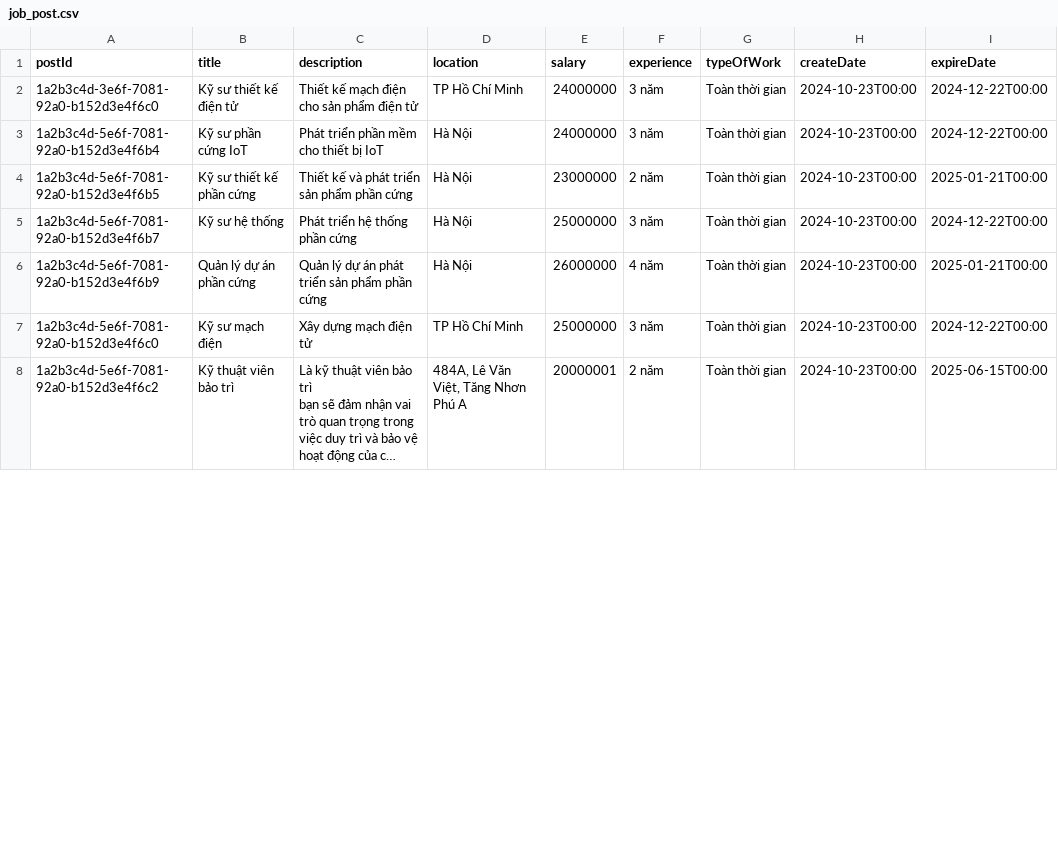
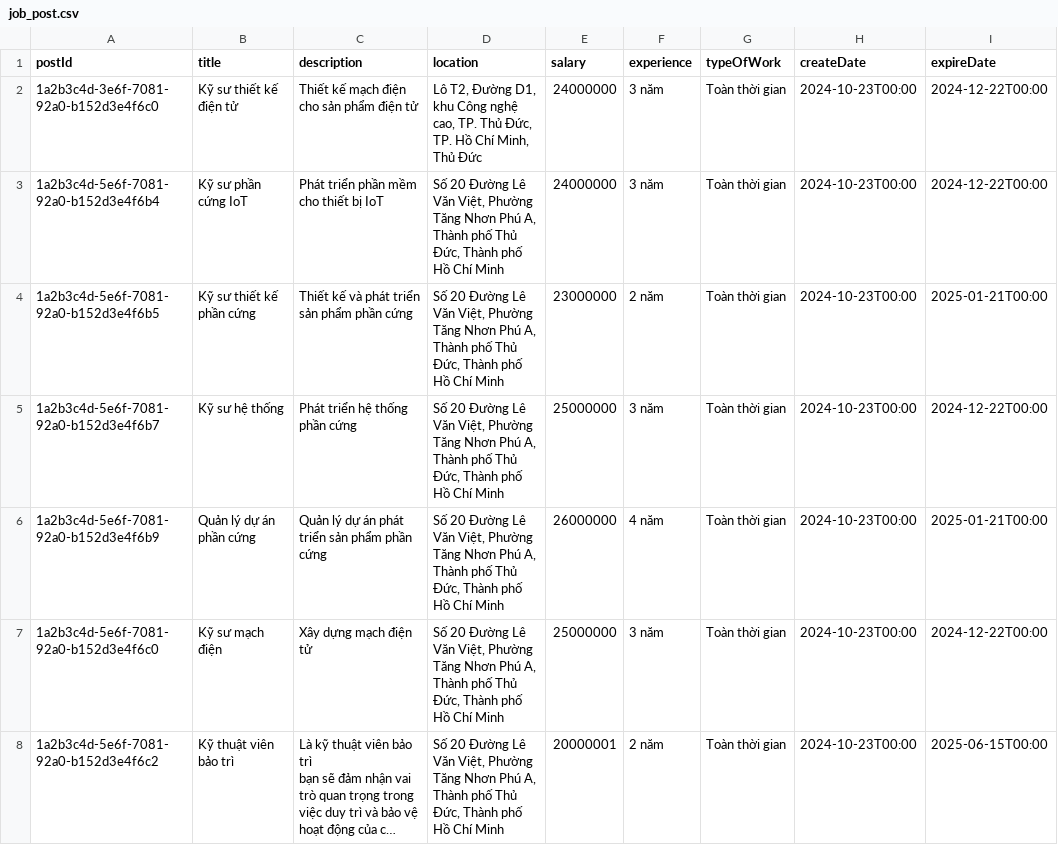
Before and after one commit to LcYuu/JobRadar_, a CSV file: job_post.csv, drawn as a sheet; only a part is shown; long unchanged cells end in …; the diff covers the shown part only; the diff names each change by its address in the sheet, - before the commit and + after, or states it on an @@ line.

```diff
--- a/job_post.csv
+++ b/job_post.csv
-D2 (location): TP Hồ Chí Minh
+D2 (location): Lô T2, Đường D1, khu Công nghệ cao, TP. Thủ Đức, TP. Hồ Chí Minh, Thủ Đức
-D3:D6 (location): Hà Nội
+D3:D6 (location): Số 20 Đường Lê Văn Việt, Phường Tăng Nhơn Phú A, Thành phố Thủ Đức, Thành phố Hồ Chí Minh
-D7 (location): TP Hồ Chí…
+D7 (location): Số 20 Đường Lê Văn Việt, Phường Tăng Nhơn Phú A, Thành phố Thủ Đức, Thành phố Hồ Chí…
-D8 (location): 484A, Lê Văn Việt, Tăng Nhơn Phú A
+D8 (location): Số 20 Đường Lê Văn Việt, Phường Tăng Nhơn Phú A, Thành phố Thủ Đức, Thành phố Hồ Chí Minh
```
Also changed, not shown: 2 removed rows and 24 edited cells elsewhere in this file, 5 other files.
